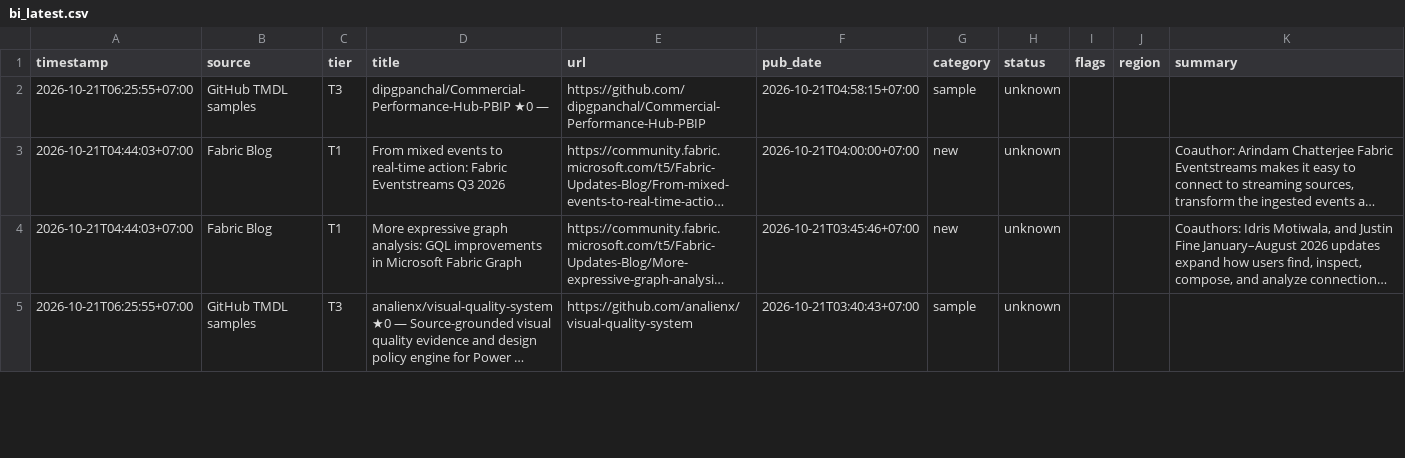
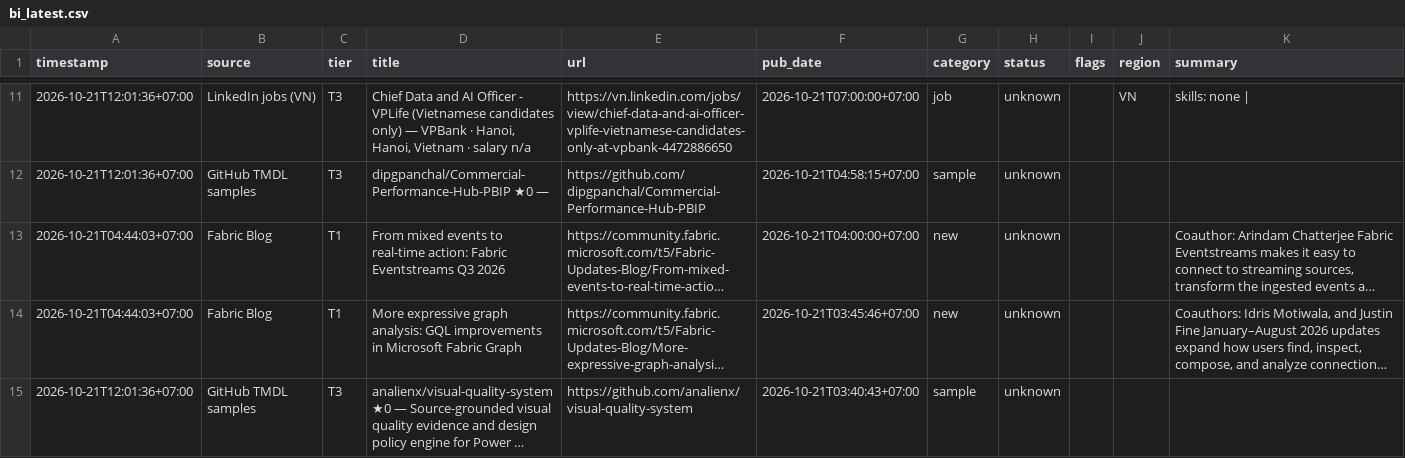
Before and after one commit to truongnhat/pnj-price-feed, a CSV file: data/bi_latest.csv, drawn as a sheet; only a part is shown, gaps mark what is left out; long unchanged cells end in …; addresses are those after the commit; the diff covers the shown part only; the diff names each change by its address in the sheet, - before the commit and + after, or states it on an @@ line.

```diff
--- a/data/bi_latest.csv
+++ b/data/bi_latest.csv
+row 11: 2026-10-21T12:01:36+07:00 | LinkedIn jobs (VN) | T3 | Chief Data and AI Officer - VPLife (Vietnamese candidates only) — VPBank · Hanoi, Hanoi, Vietnam · salary n/a | https://vn.linkedin.com/jobs/view/chief-data-and-ai-officer-vplife-vietnamese-candidates-only-at-vpbank-4472886650 | 2026-10-21T07:00:00+07:00 | job | unknown |  | VN | skills: none
-A12 (timestamp): 2026-10-21T06:25:55+07:00
+A12 (timestamp): 2026-10-21T12:01:36+07:00
-A15 (timestamp): 2026-10-21T06:25:55+07:00
+A15 (timestamp): 2026-10-21T12:01:36+07:00
```
Also changed, not shown: 12 added rows, 3 removed rows and 17 edited cells elsewhere in this file, data/bi_health.csv, data/bi_trends.csv.
